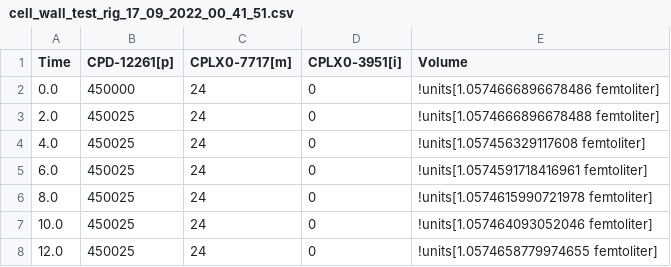
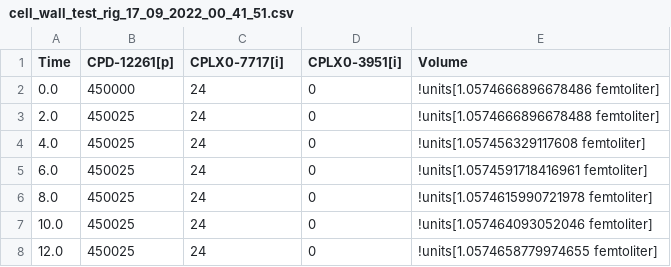
Before and after one commit to CovertLab/vEcoli, a CSV file: data/cell_wall/cell_wall_test_rig_17_09_2022_00_41_51.csv, drawn as a sheet; only a part is shown.

```diff
--- a/data/cell_wall/cell_wall_test_rig_17_09_2022_00_41_51.csv
+++ b/data/cell_wall/cell_wall_test_rig_17_09_2022_00_41_51.csv
@@ -1,2 +1,2 @@
-Time,CPD-12261[p],CPLX0-7717[m],CPLX0-3951[i],Volume
+Time,CPD-12261[p],CPLX0-7717[i],CPLX0-3951[i],Volume
 0.0,450000,24,0,!units[1.0574666896678486 femtoliter]
```
Also changed, not shown: 35 other files.
